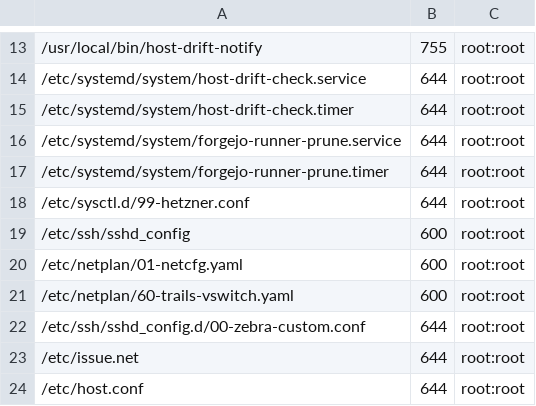
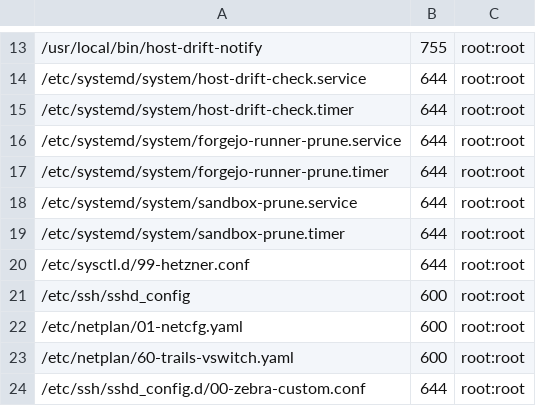
Before and after one commit to stigi/docker-host, a TSV file: host/MANIFEST.tsv, drawn as a sheet; only a part is shown, gaps mark what is left out; the shorter side is filled out with more unchanged rows.

```diff
--- a/host/MANIFEST.tsv
+++ b/host/MANIFEST.tsv
@@ -17,2 +17,4 @@
 /etc/systemd/system/forgejo-runner-prune.timer	644	root:root
+/etc/systemd/system/sandbox-prune.service	644	root:root
+/etc/systemd/system/sandbox-prune.timer	644	root:root
 /etc/sysctl.d/99-hetzner.conf	644	root:root
```
Also changed, not shown: host/ENABLED-UNITS.tsv, 5 other files.
